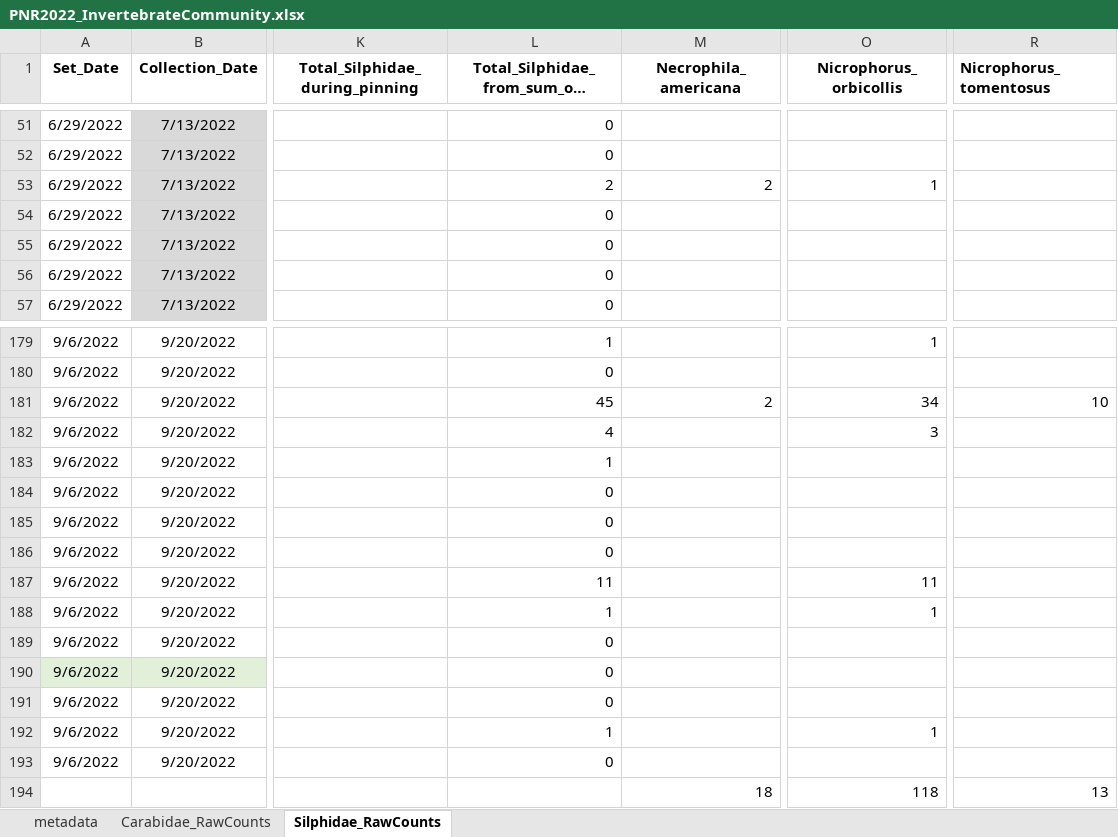
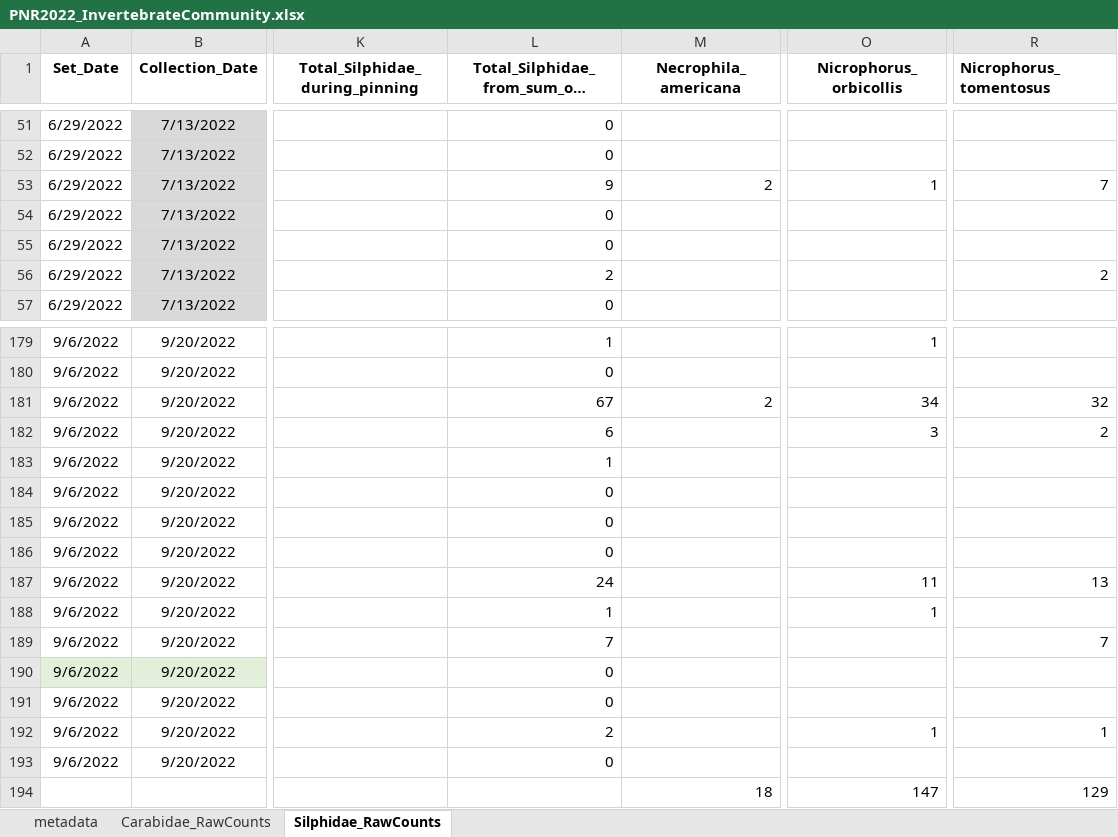
Before and after one commit to KPerryLab/PNR_Beetles, an Excel workbook: PNR_Raw_Data/PNR2022_InvertebrateCommunity.xlsx, sheet Silphidae_RawCounts, drawn as a sheet; only a part is shown, gaps mark what is left out; long unchanged cells end in …; values as stored, in another font and other column widths than the file's, no borders; the diff covers the shown part only; the diff names each change by its address in the sheet, - before the commit and + after, or states it on an @@ line.

Commit message:
Enter silphid data

```diff
--- a/PNR_Raw_Data/PNR2022_InvertebrateCommunity.xlsx (sheet Silphidae_RawCounts)
+++ b/PNR_Raw_Data/PNR2022_InvertebrateCommunity.xlsx (sheet Silphidae_RawCounts)
-L53: 2
+L53: 9
-R53 (Nicrophorus_tomentosus): (empty)
+R53 (Nicrophorus_tomentosus): 7
-L56: 0
+L56: 2
-R56 (Nicrophorus_tomentosus): (empty)
+R56 (Nicrophorus_tomentosus): 2
-L181: 45
+L181: 67
-R181 (Nicrophorus_tomentosus): 10
+R181 (Nicrophorus_tomentosus): 32
-L182: 4
+L182: 6
-R182 (Nicrophorus_tomentosus): (empty)
+R182 (Nicrophorus_tomentosus): 2
-L187: 11
+L187: 24
-R187 (Nicrophorus_tomentosus): (empty)
+R187 (Nicrophorus_tomentosus): 13
-L189: 0
+L189: 7
-R189 (Nicrophorus_tomentosus): (empty)
+R189 (Nicrophorus_tomentosus): 7
-L192: 1
+L192: 2
-R192 (Nicrophorus_tomentosus): (empty)
+R192 (Nicrophorus_tomentosus): 1
-O194 (Nicrophorus_orbicollis): 118
+O194 (Nicrophorus_orbicollis): 147
-R194 (Nicrophorus_tomentosus): 13
+R194 (Nicrophorus_tomentosus): 129
```
Also changed, not shown: 39 edited cells elsewhere in this sheet, 1 other file.
